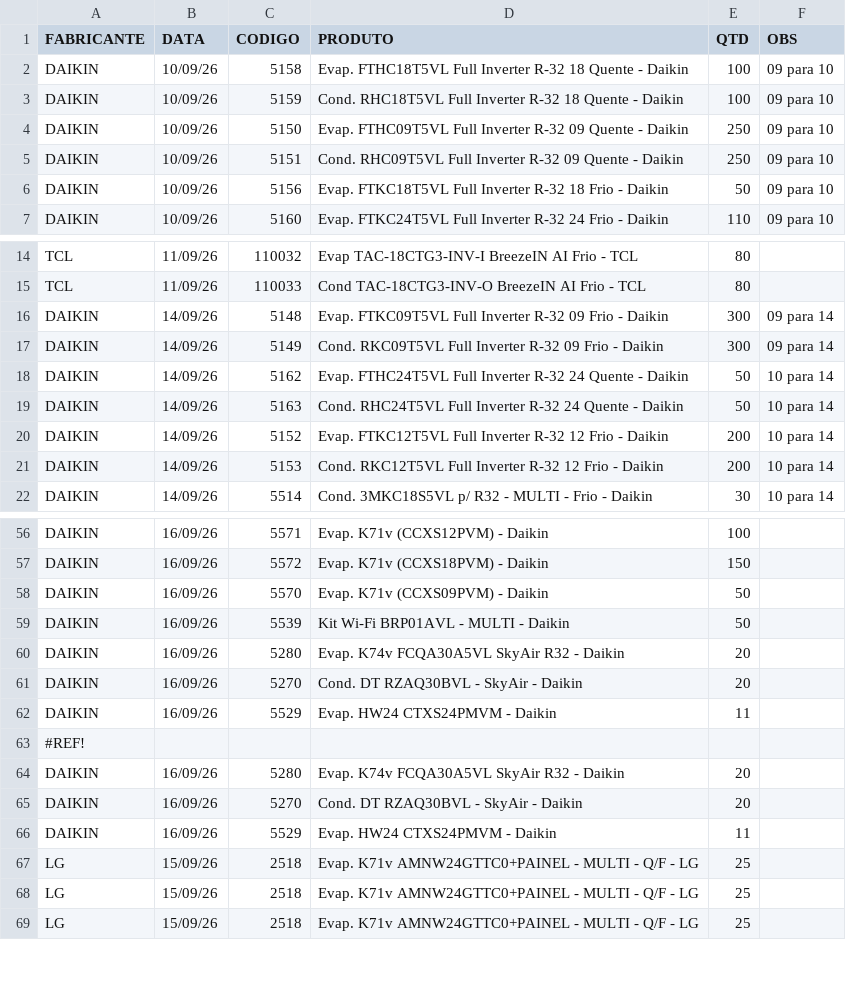
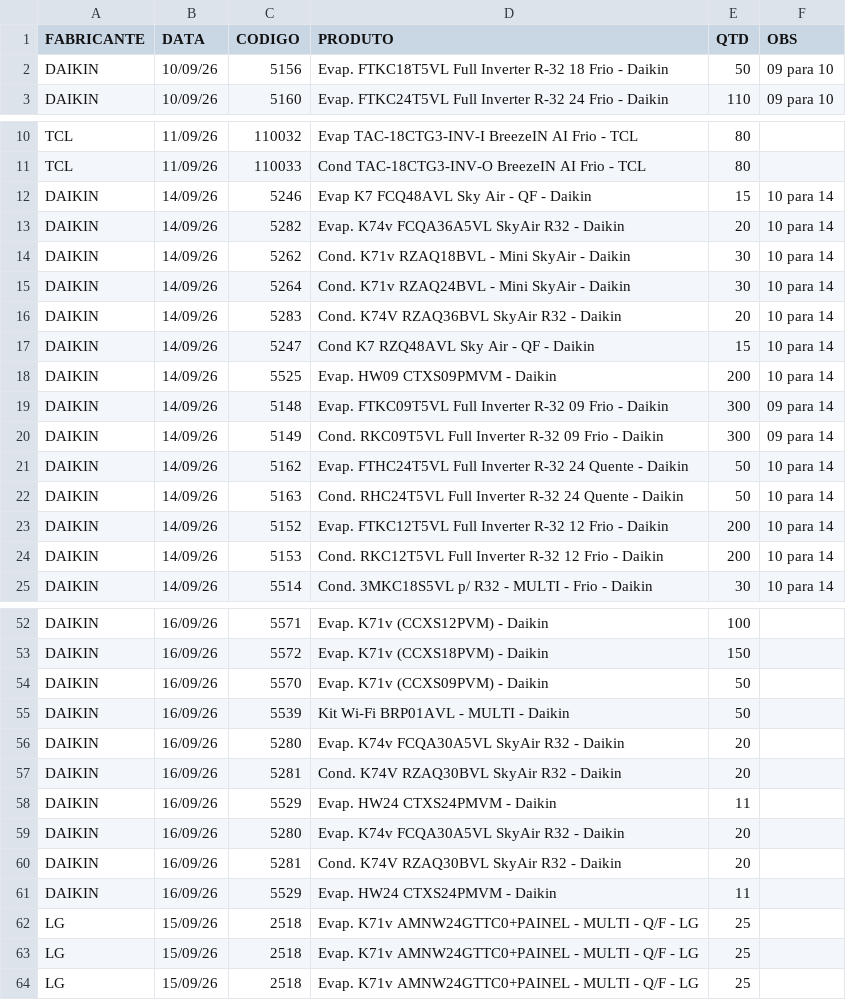
Before and after one commit to discomerciologistica/agendamentos, a CSV file: dados.csv, drawn as a sheet; only a part is shown, gaps mark what is left out; removed rows and columns are numbered as before the commit, all else as after; the diff names each change by its address in the sheet, - before the commit and + after, or states it on an @@ line.

```diff
--- a/dados.csv
+++ b/dados.csv
-row 2: DAIKIN | 10/09/26 | 5158 | Evap. FTHC18T5VL Full Inverter R-32 18 Quente - Daikin | 100 | 09 para 10
-row 3: DAIKIN | 10/09/26 | 5159 | Cond. RHC18T5VL Full Inverter R-32 18 Quente - Daikin | 100 | 09 para 10
-row 4: DAIKIN | 10/09/26 | 5150 | Evap. FTHC09T5VL Full Inverter R-32 09 Quente - Daikin | 250 | 09 para 10
-row 5: DAIKIN | 10/09/26 | 5151 | Cond. RHC09T5VL Full Inverter R-32 09 Quente - Daikin | 250 | 09 para 10
@@ row 35 moved to row 12: DAIKIN @@
@@ row 36 moved to row 13: DAIKIN @@
@@ row 37 moved to row 14: DAIKIN @@
@@ row 38 moved to row 15: DAIKIN @@
@@ row 39 moved to row 16: DAIKIN @@
@@ row 40 moved to row 17: DAIKIN @@
@@ row 41 moved to row 18: DAIKIN @@
-C57 (CODIGO): 5270
+C57 (CODIGO): 5281
-D57 (PRODUTO): Cond. DT RZAQ30BVL - SkyAir - Daikin
+D57 (PRODUTO): Cond. K74V RZAQ30BVL SkyAir R32 - Daikin
-row 63: #REF!
-C60 (CODIGO): 5270
+C60 (CODIGO): 5281
-D60 (PRODUTO): Cond. DT RZAQ30BVL - SkyAir - Daikin
+D60 (PRODUTO): Cond. K74V RZAQ30BVL SkyAir R32 - Daikin
```
Also changed, not shown: nfsfaturadassemagendamento.csv, 1 other file.
